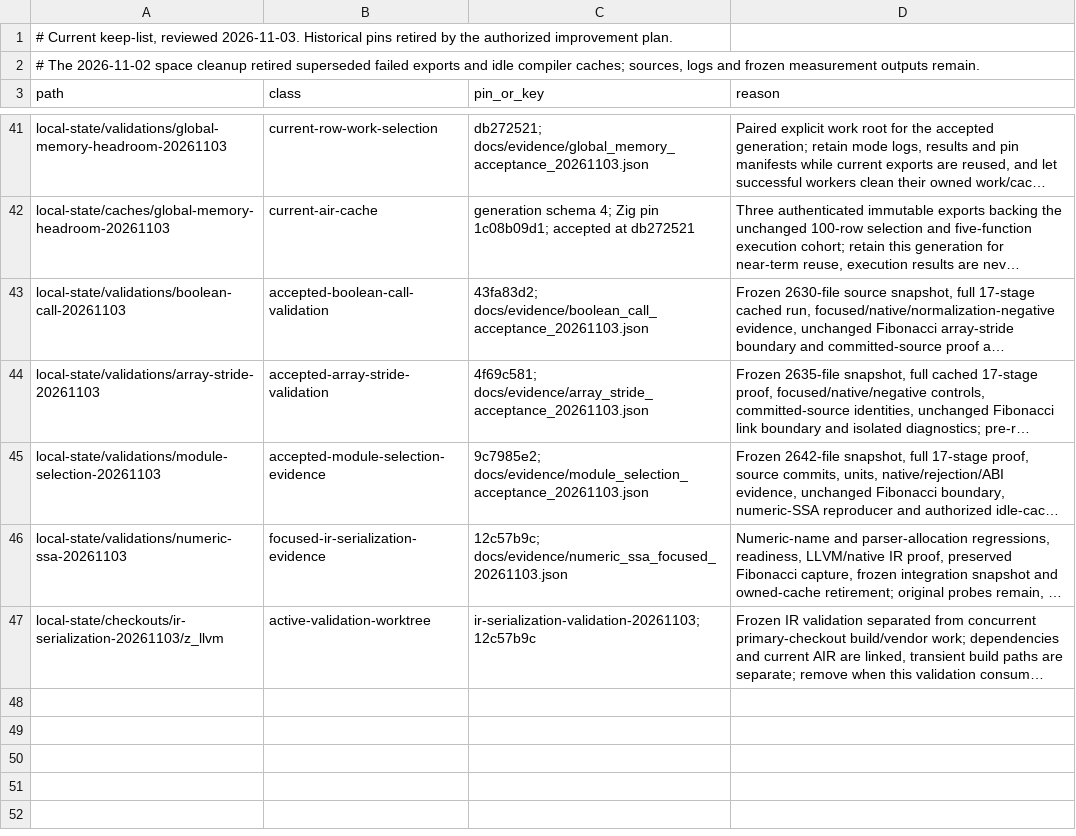
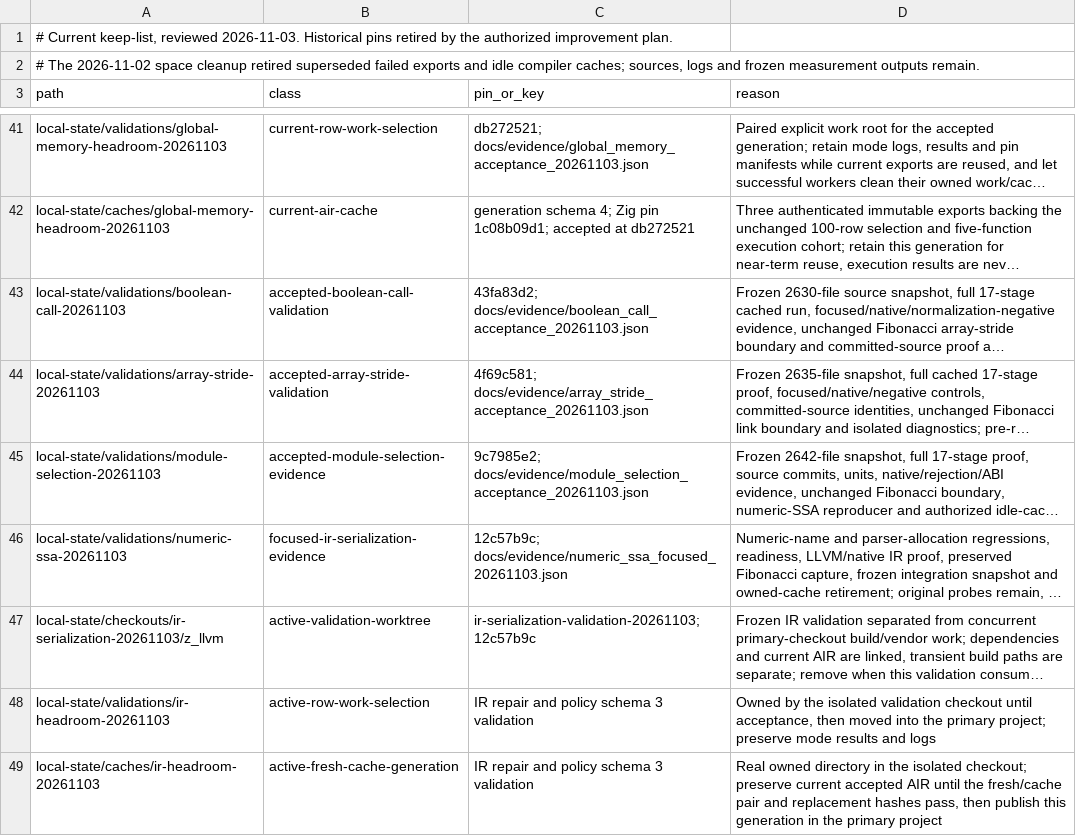
Before and after one commit to alogic0/z-llvm, a TSV file: docs/evidence/tmp_retention_pins.tsv, drawn as a sheet; only a part is shown, gaps mark what is left out; long unchanged cells end in …; the diff names each change by its address in the sheet, - before the commit and + after, or states it on an @@ line.

Commit message:
docs: prepare isolated IR and headroom integration pair

```diff
--- a/docs/evidence/tmp_retention_pins.tsv
+++ b/docs/evidence/tmp_retention_pins.tsv
+row 48: local-state/validations/ir-headroom-20261103 | active-row-work-selection | IR repair and policy schema 3 validation | Owned by the isolated validation checkout until acceptance, then moved into the primary project; preserve mode results and logs
+row 49: local-state/caches/ir-headroom-20261103 | active-fresh-cache-generation | IR repair and policy schema 3 validation | Real owned directory in the isolated checkout; preserve current accepted AIR until the fresh/cache pair and replacement hashes pass, then publish this generation in the primary project
```
Also changed, not shown: 3 other files.
